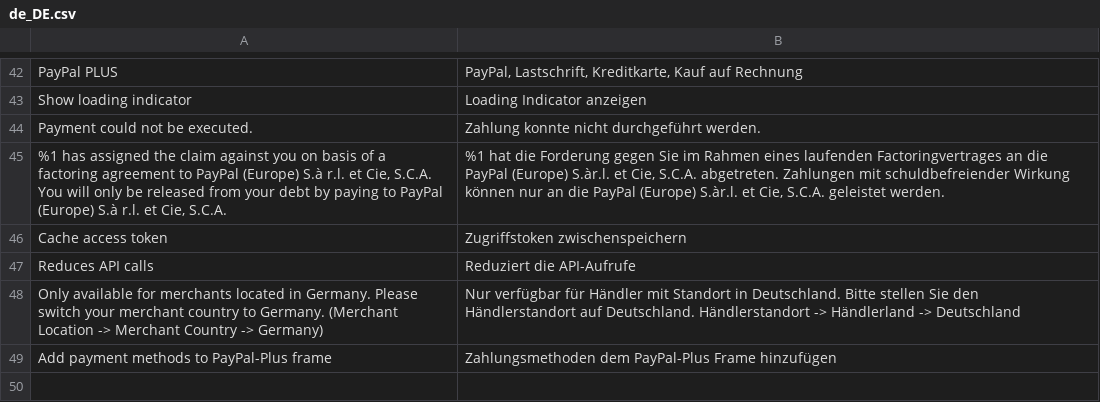
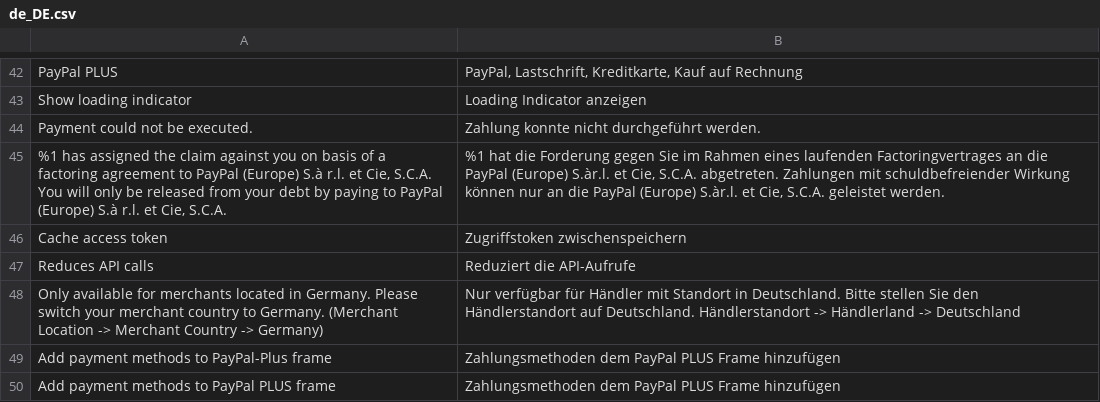
Before and after one commit to krowten/magento2-paypal-plus, a CSV file: i18n/de_DE.csv, drawn as a sheet; only a part is shown, gaps mark what is left out.

```diff
--- a/i18n/de_DE.csv
+++ b/i18n/de_DE.csv
@@ -48,2 +48,3 @@
 "Only available for merchants located in Germany. Please switch your merchant country to Germany. (Merchant Location -> Merchant Country -> Germany)","Nur verfügbar für Händler mit Standort in Deutschland. Bitte stellen Sie den Händlerstandort auf Deutschland. Händlerstandort -> Händlerland -> Deutschland"
-"Add payment methods to PayPal-Plus frame","Zahlungsmethoden dem PayPal-Plus Frame hinzufügen"
+"Add payment methods to PayPal-Plus frame","Zahlungsmethoden dem PayPal PLUS Frame hinzufügen"
+"Add payment methods to PayPal PLUS frame","Zahlungsmethoden dem PayPal PLUS Frame hinzufügen"
```
Also changed, not shown: 4 other files.
